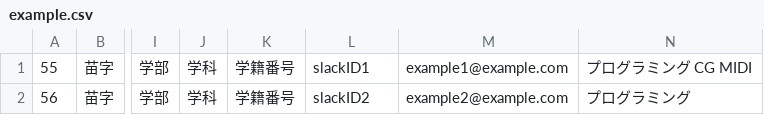
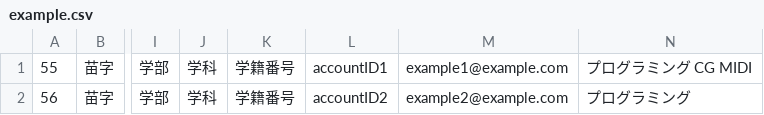
Before and after one commit to MISW/portal, a CSV file: tools/batch_insert/example.csv, drawn as a sheet; only a part is shown, gaps mark what is left out; the diff names each change by its address in the sheet, - before the commit and + after, or states it on an @@ line.

```diff
--- a/tools/batch_insert/example.csv
+++ b/tools/batch_insert/example.csv
-L1: slackID1
+L1: accountID1
-L2: slackID2
+L2: accountID2
```
Also changed, not shown: 11 other files.
